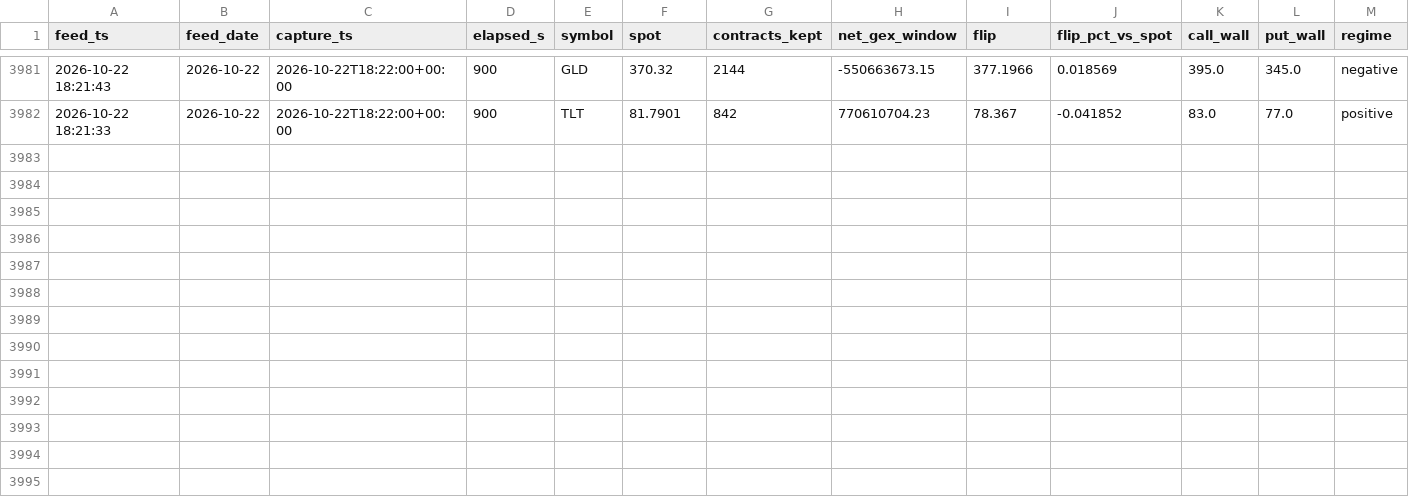
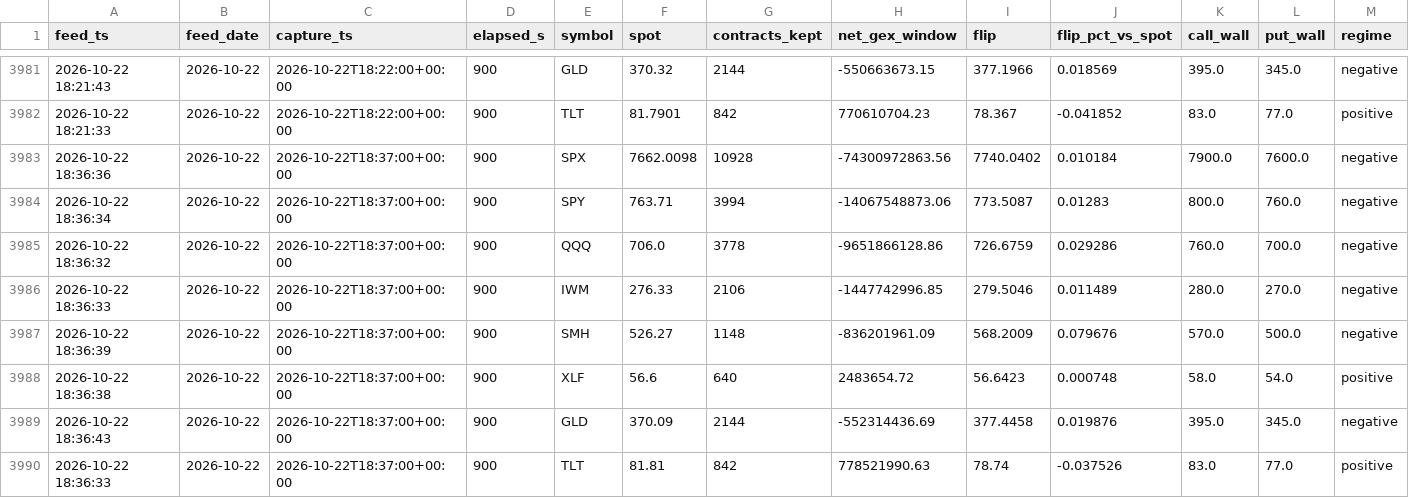
Before and after one commit to Emf2912147/GEX, a CSV file: history/intraday_state.csv, drawn as a sheet; only a part is shown, gaps mark what is left out; rows hold the shown columns only; the diff names each change by its address in the sheet, - before the commit and + after, or states it on an @@ line.

```diff
--- a/history/intraday_state.csv
+++ b/history/intraday_state.csv
+row 3983: 2026-10-22 18:36:36 | 2026-10-22 | 2026-10-22T18:37:00+00:00 | 900 | SPX | 7662.0098 | 10928 | -74300972863.56 | 7740.0402 | 0.010184 | 7900.0 | 7600.0 | negative
+row 3984: 2026-10-22 18:36:34 | 2026-10-22 | 2026-10-22T18:37:00+00:00 | 900 | SPY | 763.71 | 3994 | -14067548873.06 | 773.5087 | 0.01283 | 800.0 | 760.0 | negative
+row 3985: 2026-10-22 18:36:32 | 2026-10-22 | 2026-10-22T18:37:00+00:00 | 900 | QQQ | 706.0 | 3778 | -9651866128.86 | 726.6759 | 0.029286 | 760.0 | 700.0 | negative
+row 3986: 2026-10-22 18:36:33 | 2026-10-22 | 2026-10-22T18:37:00+00:00 | 900 | IWM | 276.33 | 2106 | -1447742996.85 | 279.5046 | 0.011489 | 280.0 | 270.0 | negative
+row 3987: 2026-10-22 18:36:39 | 2026-10-22 | 2026-10-22T18:37:00+00:00 | 900 | SMH | 526.27 | 1148 | -836201961.09 | 568.2009 | 0.079676 | 570.0 | 500.0 | negative
+row 3988: 2026-10-22 18:36:38 | 2026-10-22 | 2026-10-22T18:37:00+00:00 | 900 | XLF | 56.6 | 640 | 2483654.72 | 56.6423 | 0.000748 | 58.0 | 54.0 | positive
+row 3989: 2026-10-22 18:36:43 | 2026-10-22 | 2026-10-22T18:37:00+00:00 | 900 | GLD | 370.09 | 2144 | -552314436.69 | 377.4458 | 0.019876 | 395.0 | 345.0 | negative
+row 3990: 2026-10-22 18:36:33 | 2026-10-22 | 2026-10-22T18:37:00+00:00 | 900 | TLT | 81.81 | 842 | 778521990.63 | 78.74 | -0.037526 | 83.0 | 77.0 | positive
```
Also changed, not shown: history/vix_state.csv, 11 other files.
